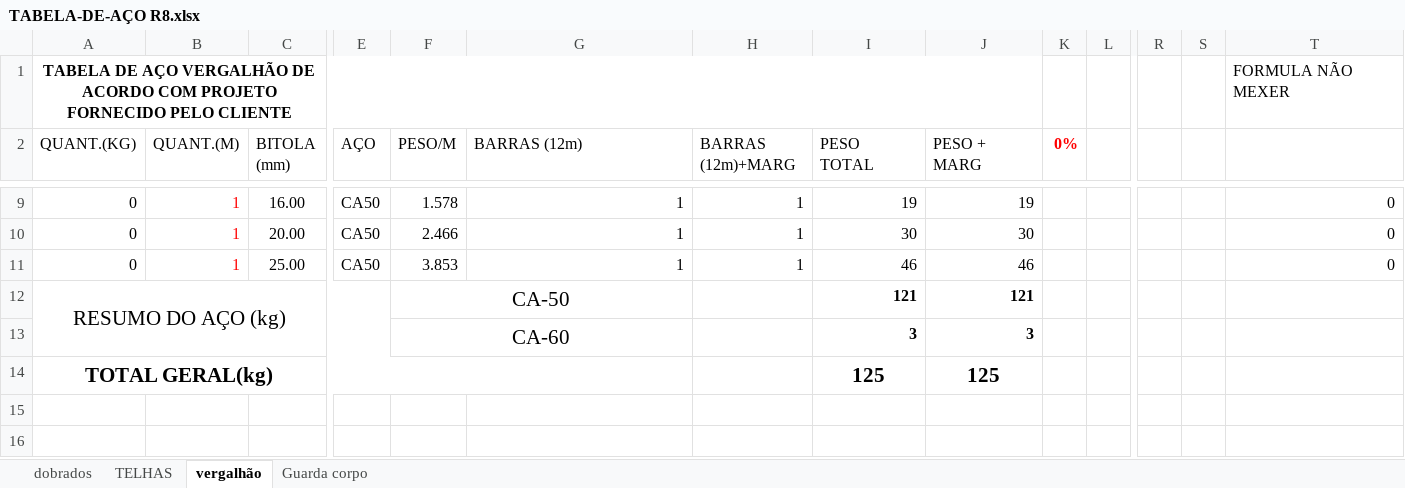
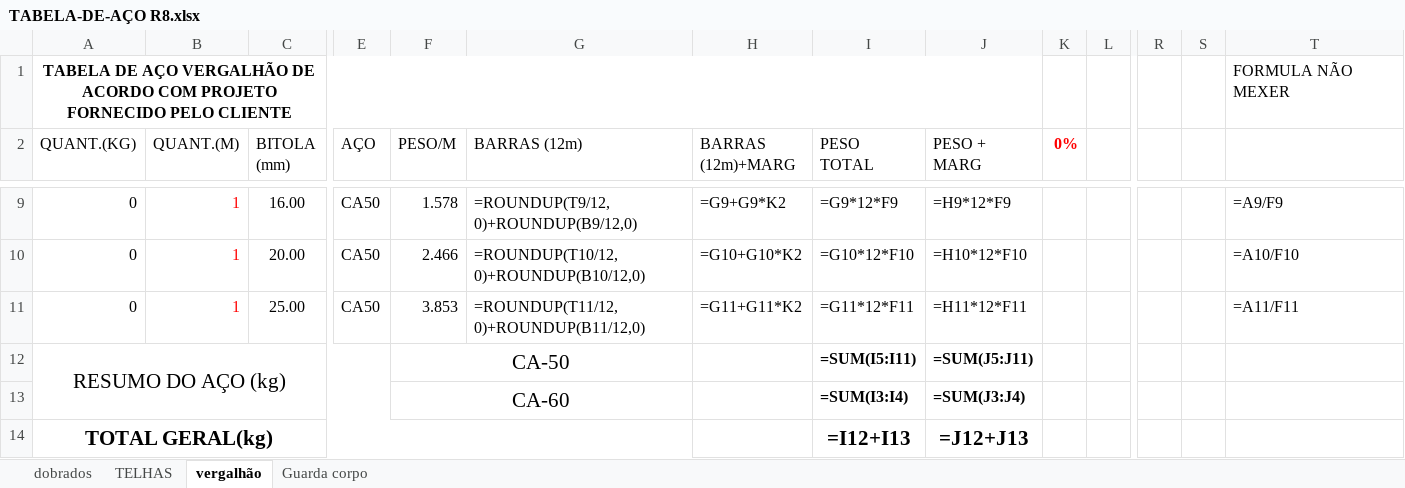
Before and after one commit to zuckalez0-oss/Analisador_Lista_Material, an Excel workbook: TABELA-DE-AÇO R8.xlsx, sheet vergalhão, drawn as a sheet; only a part is shown, gaps mark what is left out; values as stored, in another font and other column widths than the file's, no borders; formulas without a stored value are shown as written; removed rows and columns are numbered as before the commit, all else as after; rows hold the shown columns only; the diff covers the shown part only; the diff names each change by its address in the sheet, - before the commit and + after, or states it on an @@ line.

```diff
--- a/TABELA-DE-AÇO R8.xlsx (sheet vergalhão)
+++ b/TABELA-DE-AÇO R8.xlsx (sheet vergalhão)
-G9 (BARRAS (12m)): 1
+G9 (BARRAS (12m)): =ROUNDUP(T9/12,0)+ROUNDUP(B9/12,0)
-H9 (BARRAS (12m)+MARG): 1
+H9 (BARRAS (12m)+MARG): =G9+G9*K2
-I9 (PESO TOTAL): 19
+I9 (PESO TOTAL): =G9*12*F9
-J9 (PESO + MARG): 19
+J9 (PESO + MARG): =H9*12*F9
-T9: 0
+T9: =A9/F9
-G10 (BARRAS (12m)): 1
+G10 (BARRAS (12m)): =ROUNDUP(T10/12,0)+ROUNDUP(B10/12,0)
-H10 (BARRAS (12m)+MARG): 1
+H10 (BARRAS (12m)+MARG): =G10+G10*K2
-I10 (PESO TOTAL): 30
+I10 (PESO TOTAL): =G10*12*F10
-J10 (PESO + MARG): 30
+J10 (PESO + MARG): =H10*12*F10
-T10: 0
+T10: =A10/F10
-G11 (BARRAS (12m)): 1
+G11 (BARRAS (12m)): =ROUNDUP(T11/12,0)+ROUNDUP(B11/12,0)
-H11 (BARRAS (12m)+MARG): 1
+H11 (BARRAS (12m)+MARG): =G11+G11*K2
-I11 (PESO TOTAL): 46
+I11 (PESO TOTAL): =G11*12*F11
-J11 (PESO + MARG): 46
+J11 (PESO + MARG): =H11*12*F11
-T11: 0
+T11: =A11/F11
-I12 (PESO TOTAL): 121
+I12 (PESO TOTAL): =SUM(I5:I11)
-J12 (PESO + MARG): 121
+J12 (PESO + MARG): =SUM(J5:J11)
-row 13:  |  |  |  | CA-60 |  |  | 3 | 3
-row 14: TOTAL GERAL(kg) |  |  |  |  |  |  | 125 | 125
+row 13:  |  |  |  | CA-60 |  |  | =SUM(I3:I4) | =SUM(J3:J4)
+row 14: TOTAL GERAL(kg) |  |  |  |  |  |  | =I12+I13 | =J12+J13
```
Also changed, not shown: 30 edited cells elsewhere in this sheet, sheet dobrados, sheet Guarda corpo.
